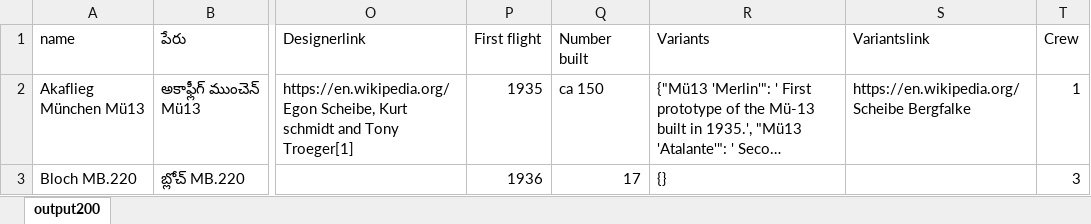
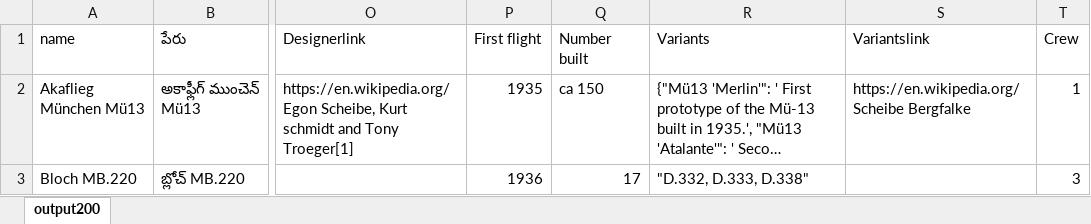
Before and after one commit to indicwiki-iiit/planerepository, an Excel workbook: output2.xlsx, sheet output200, drawn as a sheet; only a part is shown, gaps mark what is left out; long unchanged cells end in …; values as stored, in another font and other column widths than the file's, no borders; conditional formats not drawn; the diff names each change by its address in the sheet, - before the commit and + after, or states it on an @@ line.

```diff
--- a/output2.xlsx (sheet output200)
+++ b/output2.xlsx (sheet output200)
-R3: {}
+R3: "D.332, D.333, D.338"
```
Also changed, not shown: 6 other files.
